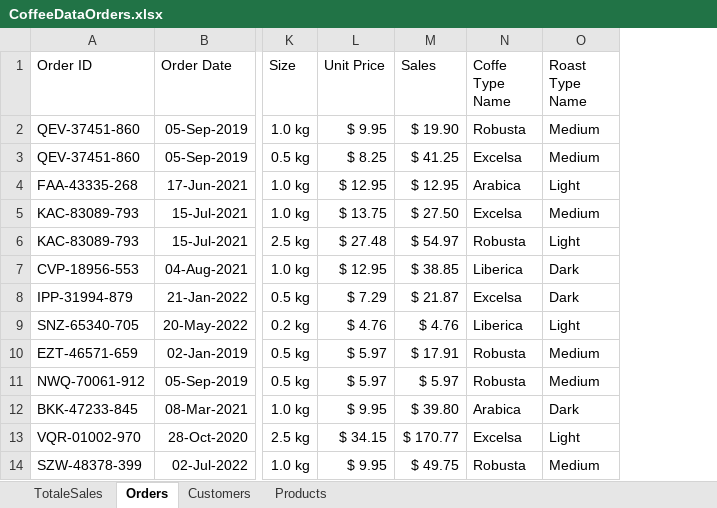
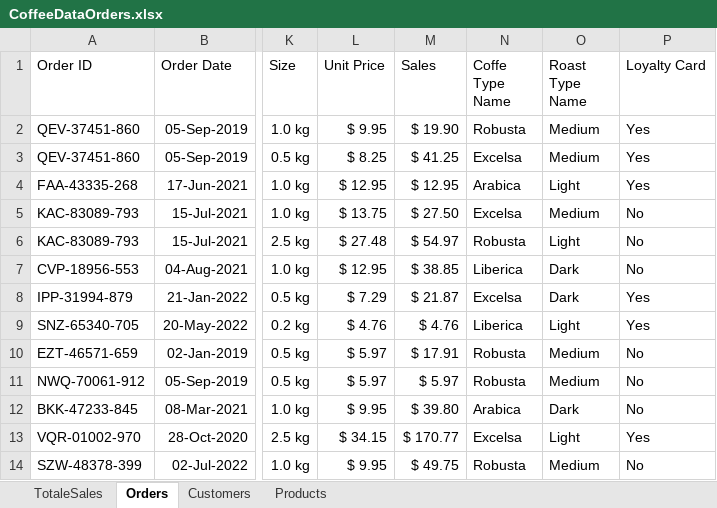
Before and after one commit to matszef/CoffeeDataAnalyze, an Excel workbook: CoffeeDataOrders.xlsx, sheet Orders, drawn as a sheet; only a part is shown, gaps mark what is left out; values as stored, in another font and other column widths than the file's, no borders; table styles not drawn; the diff names each change by its address in the sheet, - before the commit and + after, or states it on an @@ line.

Commit message:
Added Slicers for filtering data

```diff
--- a/CoffeeDataOrders.xlsx (sheet Orders)
+++ b/CoffeeDataOrders.xlsx (sheet Orders)
+column P (Loyalty Card), rows 2-14: Yes | Yes | Yes | No | No | No | Yes | Yes | No | No | No | Yes | No
```
Also changed, not shown: charts or pictures.
